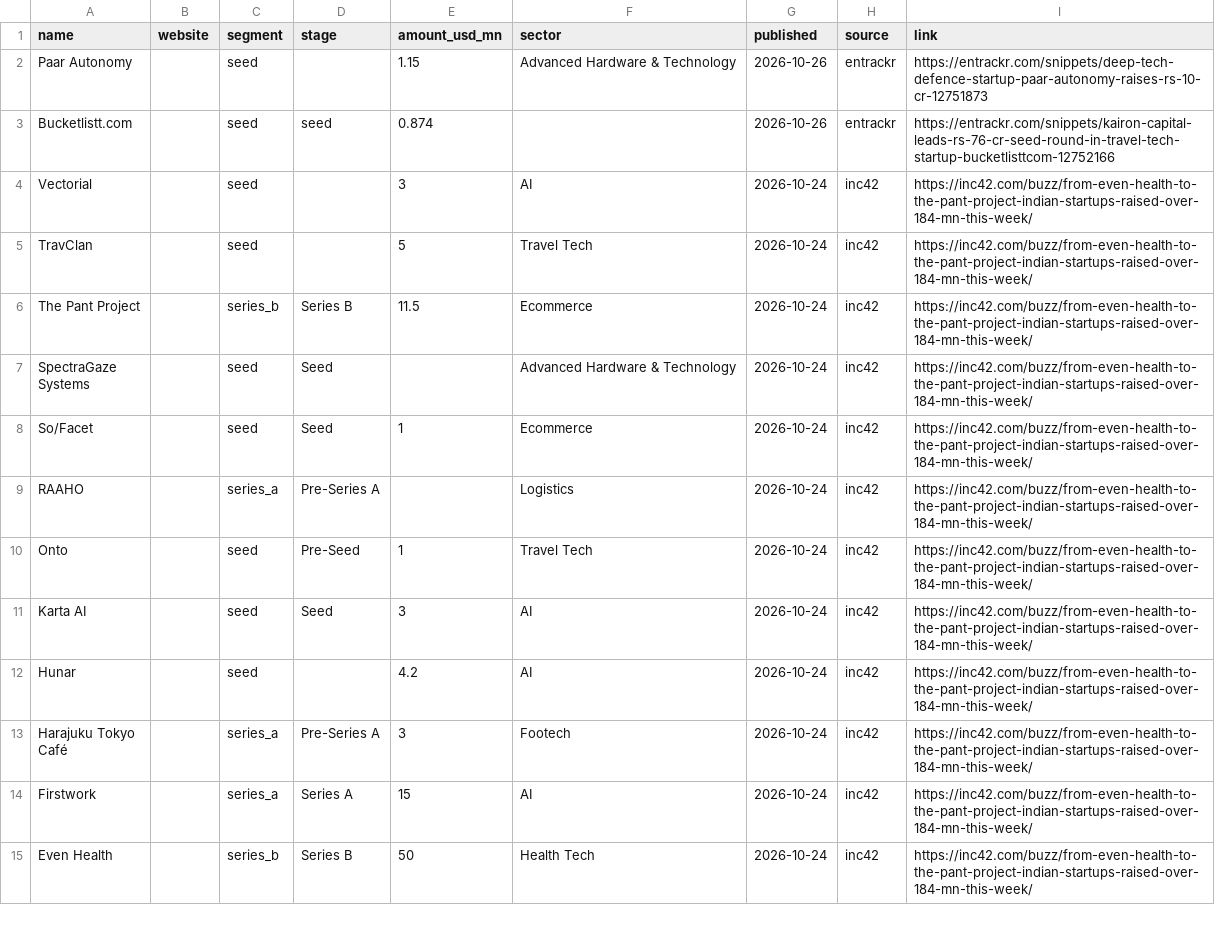
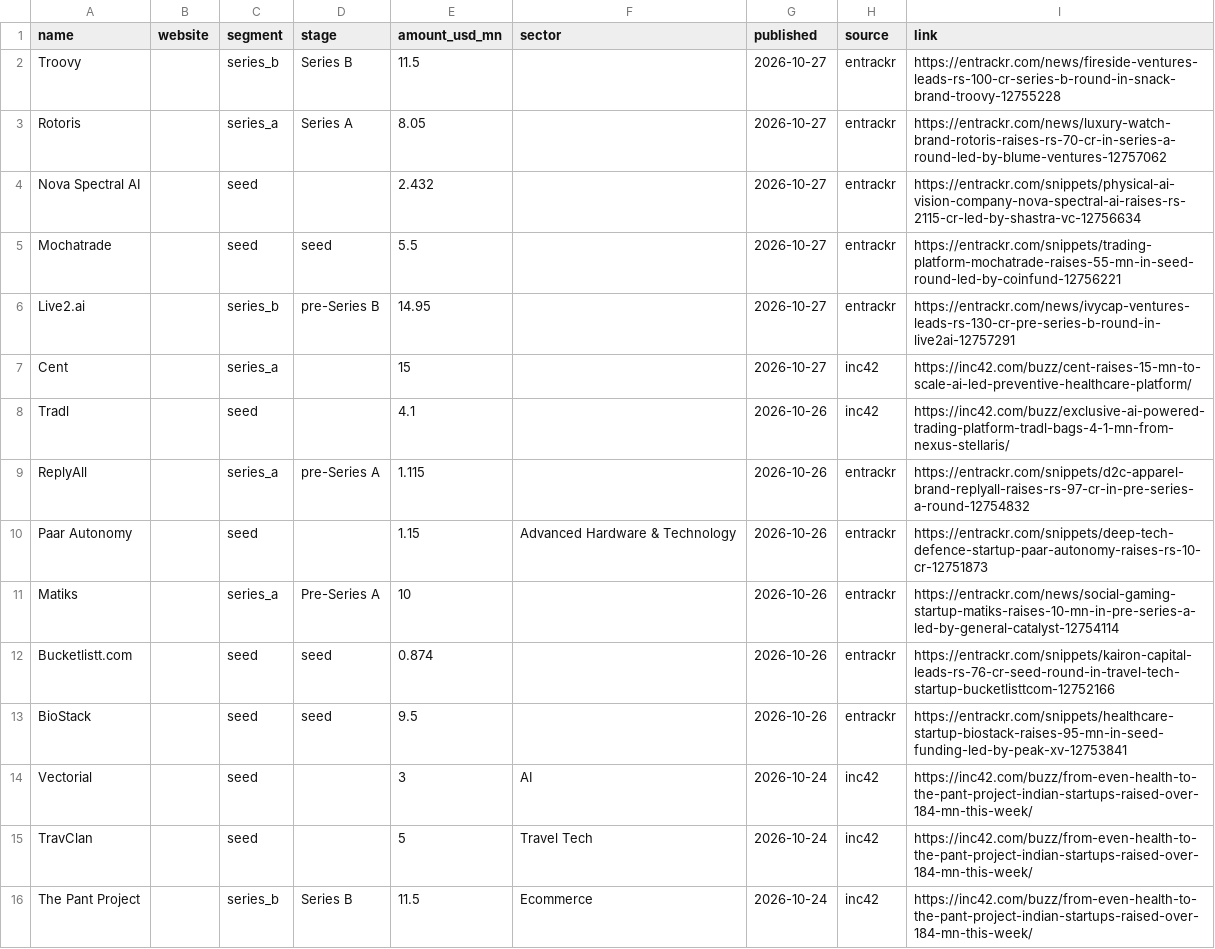
Before and after one commit to daivikawasthi01/JobRadar, a CSV file: config/inputs/funding_news.csv, drawn as a sheet; only a part is shown; the shorter side is filled out with more unchanged rows.

```diff
--- a/config/inputs/funding_news.csv
+++ b/config/inputs/funding_news.csv
@@ -1,4 +1,14 @@
 name,website,segment,stage,amount_usd_mn,sector,published,source,link
+Troovy,,series_b,Series B,11.5,,2026-10-27,entrackr,https://entrackr.com/news/fireside-ventures-leads-rs-100-cr-series-b-round-in-snack-brand-troovy-12755228
+Rotoris,,series_a,Series A,8.05,,2026-10-27,entrackr,https://entrackr.com/news/luxury-watch-brand-rotoris-raises-rs-70-cr-in-series-a-round-led-by-blume-ventures-12757062
+Nova Spectral AI,,seed,,2.432,,2026-10-27,entrackr,https://entrackr.com/snippets/physical-ai-vision-company-nova-spectral-ai-raises-rs-2115-cr-led-by-shastra-vc-12756634
+Mochatrade,,seed,seed,5.5,,2026-10-27,entrackr,https://entrackr.com/snippets/trading-platform-mochatrade-raises-55-mn-in-seed-round-led-by-coinfund-12756221
+Live2.ai,,series_b,pre-Series B,14.95,,2026-10-27,entrackr,https://entrackr.com/news/ivycap-ventures-leads-rs-130-cr-pre-series-b-round-in-live2ai-12757291
+Cent,,series_a,,15,,2026-10-27,inc42,https://inc42.com/buzz/cent-raises-15-mn-to-scale-ai-led-preventive-healthcare-platform/
+Tradl,,seed,,4.1,,2026-10-26,inc42,https://inc42.com/buzz/exclusive-ai-powered-trading-platform-tradl-bags-4-1-mn-from-nexus-stellaris/
+ReplyAll,,series_a,pre-Series A,1.115,,2026-10-26,entrackr,https://entrackr.com/snippets/d2c-apparel-brand-replyall-raises-rs-97-cr-in-pre-series-a-round-12754832
 Paar Autonomy,,seed,,1.15,Advanced Hardware & Technology,2026-10-26,entrackr,https://entrackr.com/snippets/deep-tech-defence-startup-paar-autonomy-raises-rs-10-cr-12751873
+Matiks,,series_a,Pre-Series A,10,,2026-10-26,entrackr,https://entrackr.com/news/social-gaming-startup-matiks-raises-10-mn-in-pre-series-a-led-by-general-catalyst-12754114
 Bucketlistt.com,,seed,seed,0.874,,2026-10-26,entrackr,https://entrackr.com/snippets/kairon-capital-leads-rs-76-cr-seed-round-in-travel-tech-startup-bucketlisttcom-12752166
+BioStack,,seed,seed,9.5,,2026-10-26,entrackr,https://entrackr.com/snippets/healthcare-startup-biostack-raises-95-mn-in-seed-funding-led-by-peak-xv-12753841
 Vectorial,,seed,,3,AI,2026-10-24,inc42,https://inc42.com/buzz/from-even-health-to-the-pant-project-indian-startups-raised-over-184-mn-this-week/
```
Also changed, not shown: config/company_meta.csv.
